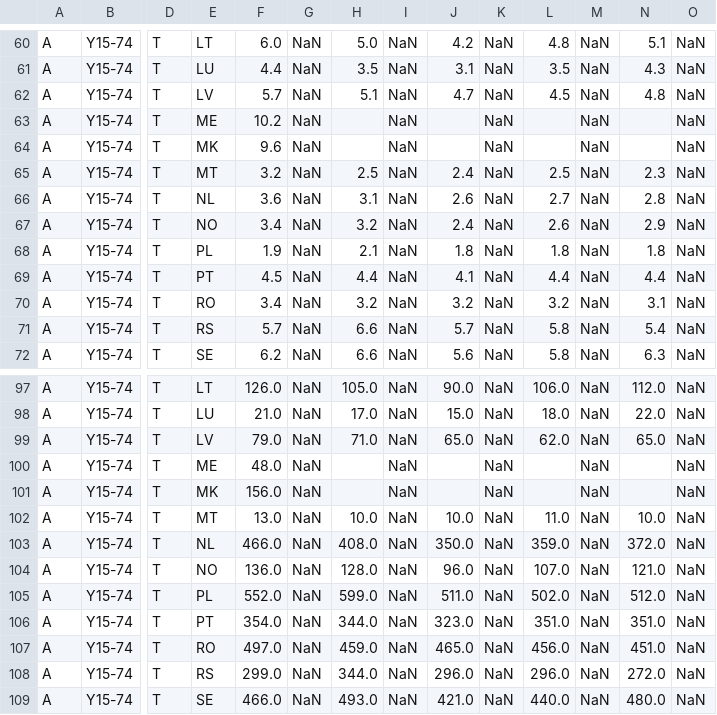
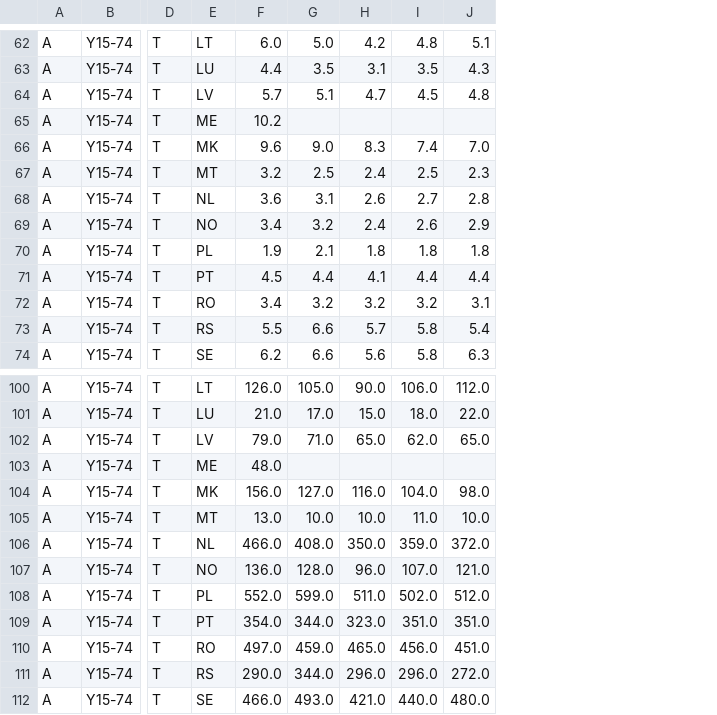
Before and after one commit to Martyniuk-y/Master_thesis, a CSV file: processed data/unempl_r.csv, drawn as a sheet; only a part is shown, gaps mark what is left out; removed rows and columns are numbered as before the commit, all else as after; the diff covers the shown part only; the diff names each change by its address in the sheet, - before the commit and + after, or states it on an @@ line.

```diff
--- a/processed data/unempl_r.csv
+++ b/processed data/unempl_r.csv
-column G, rows 60-72: all NaN; rows 97-109: all NaN
-column I, rows 60-72: all NaN; rows 97-109: all NaN
-column K, rows 60-72: all NaN; rows 97-109: all NaN
-column M, rows 60-72: all NaN; rows 97-109: all NaN
-column O, rows 60-72: all NaN; rows 97-109: all NaN
-G66: (empty)
+G66: 9.0
-H66: (empty)
+H66: 8.3
-I66: (empty)
+I66: 7.4
-J66: (empty)
+J66: 7.0
-F73: 5.7
+F73: 5.5
-G104: (empty)
+G104: 127.0
-H104: (empty)
+H104: 116.0
-I104: (empty)
+I104: 104.0
-J104: (empty)
+J104: 98.0
-F111: 299.0
+F111: 290.0
```
Also changed, not shown: 3 added rows and 10 edited cells elsewhere in this file, processed data/infl_r.csv, 3 other files.
